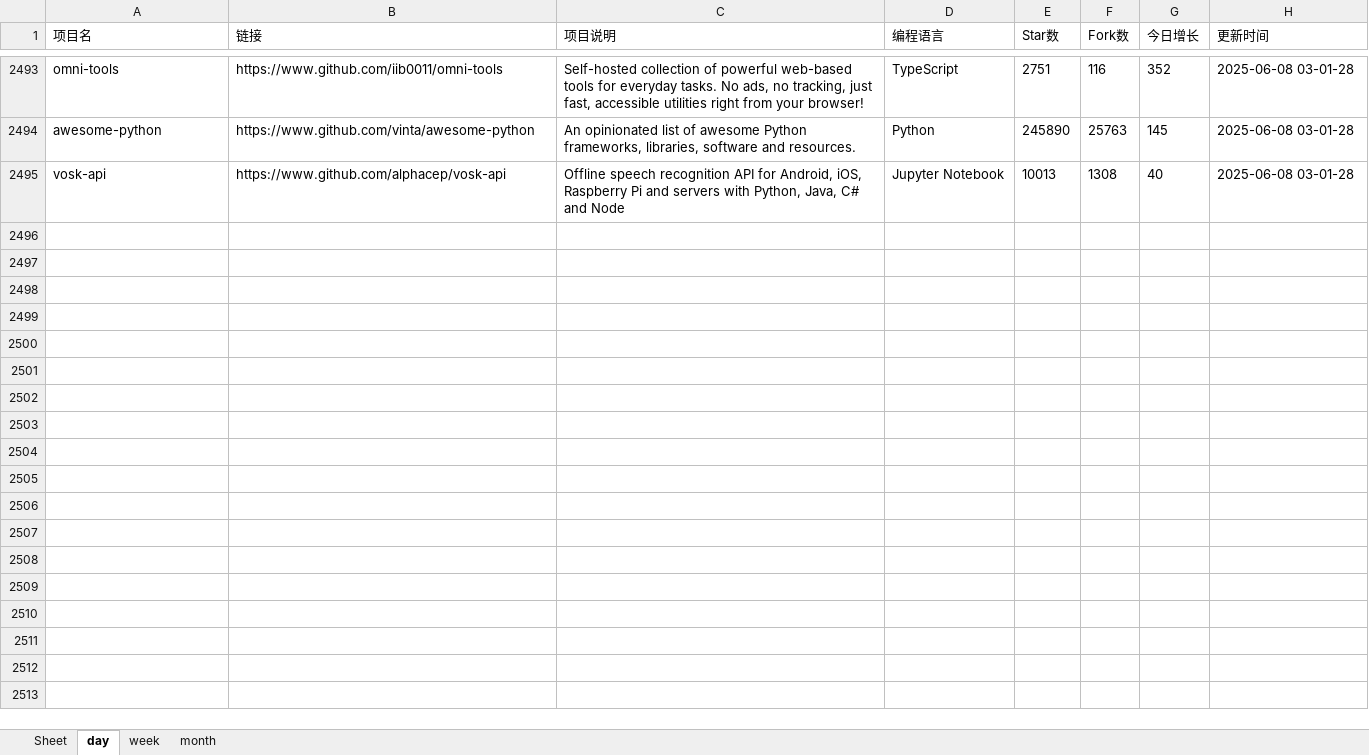
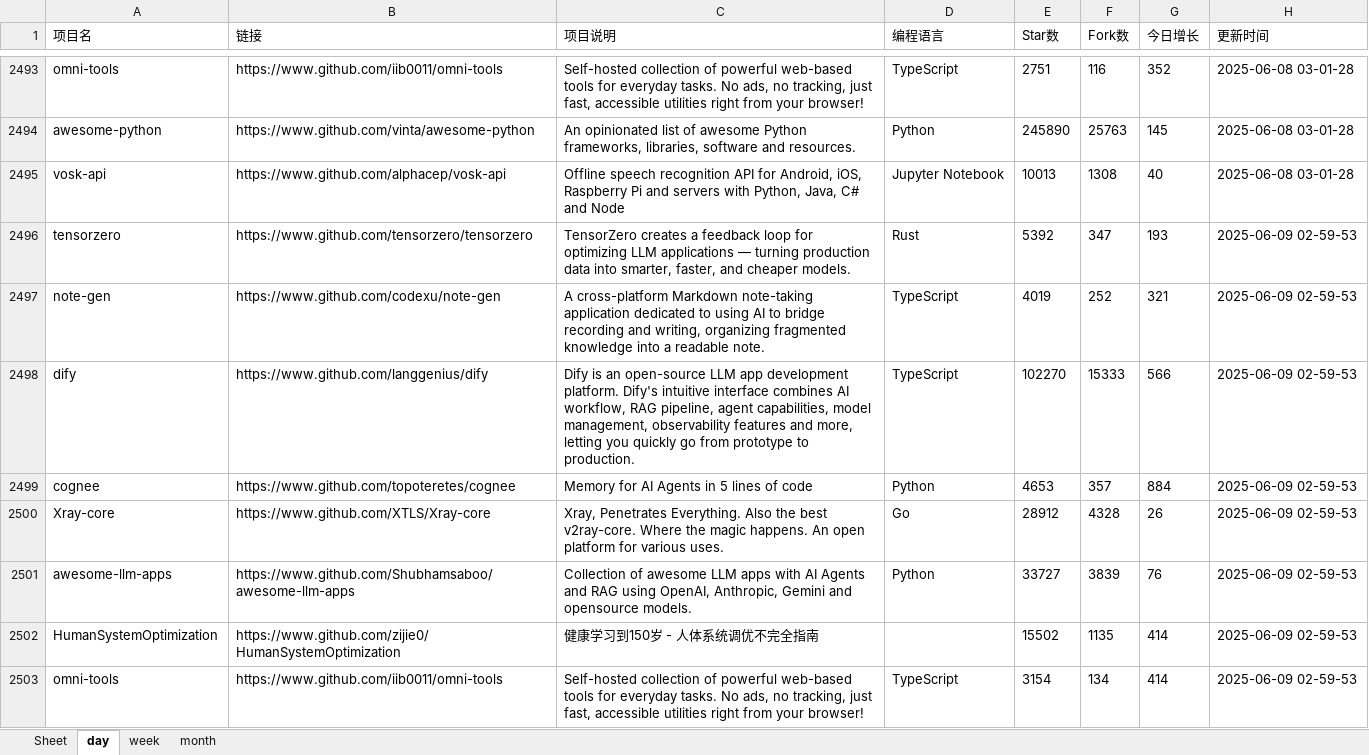
Before and after one commit to WHG555/github-today-repositories, an Excel workbook: github.xlsx, sheet day, drawn as a sheet; only a part is shown, gaps mark what is left out; values as stored, in another font and other column widths than the file's, no borders; the diff covers the shown part only; the diff names each change by its address in the sheet, - before the commit and + after, or states it on an @@ line.

```diff
--- a/github.xlsx (sheet day)
+++ b/github.xlsx (sheet day)
+row 2496: tensorzero | https://www.github.com/tensorzero/tensorzero | TensorZero creates a feedback loop for optimizing LLM applications — turning production data into smarter, faster, and cheaper models. | Rust | 5392 | 347 | 193 | 2025-06-09 02-59-53
+row 2497: note-gen | https://www.github.com/codexu/note-gen | A cross-platform Markdown note-taking application dedicated to using AI to bridge recording and writing, organizing fragmented knowledge into a readable note. | TypeScript | 4019 | 252 | 321 | 2025-06-09 02-59-53
+row 2498: dify | https://www.github.com/langgenius/dify | Dify is an open-source LLM app development platform. Dify's intuitive interface combines AI workflow, RAG pipeline, agent capabilities, model management, observability features and more, letting you quickly go from prototype to production. | TypeScript | 102270 | 15333 | 566 | 2025-06-09 02-59-53
+row 2499: cognee | https://www.github.com/topoteretes/cognee | Memory for AI Agents in 5 lines of code | Python | 4653 | 357 | 884 | 2025-06-09 02-59-53
+row 2500: Xray-core | https://www.github.com/XTLS/Xray-core | Xray, Penetrates Everything. Also the best v2ray-core. Where the magic happens. An open platform for various uses. | Go | 28912 | 4328 | 26 | 2025-06-09 02-59-53
+row 2501: awesome-llm-apps | https://www.github.com/Shubhamsaboo/awesome-llm-apps | Collection of awesome LLM apps with AI Agents and RAG using OpenAI, Anthropic, Gemini and opensource models. | Python | 33727 | 3839 | 76 | 2025-06-09 02-59-53
+row 2502: HumanSystemOptimization | https://www.github.com/zijie0/HumanSystemOptimization | 健康学习到150岁 - 人体系统调优不完全指南 |  | 15502 | 1135 | 414 | 2025-06-09 02-59-53
+row 2503: omni-tools | https://www.github.com/iib0011/omni-tools | Self-hosted collection of powerful web-based tools for everyday tasks. No ads, no tracking, just fast, accessible utilities right from your browser! | TypeScript | 3154 | 134 | 414 | 2025-06-09 02-59-53
```
Also changed, not shown: 8 added rows elsewhere in this sheet, sheet month, sheet week.
